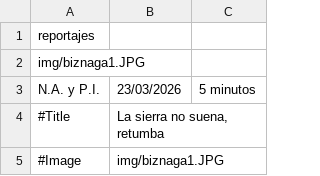
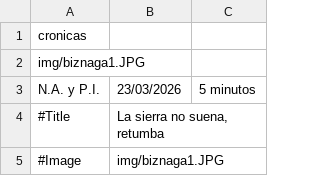
Before and after one commit to almazuelarevista/almazuelarevista, a CSV file: csv/00PlaceHolderCSV01.csv, drawn as a sheet; only a part is shown.

Commit message:
Update 00PlaceHolderCSV01.csv

```diff
--- a/csv/00PlaceHolderCSV01.csv
+++ b/csv/00PlaceHolderCSV01.csv
@@ -1,2 +1,2 @@
-reportajes
+cronicas
 img/biznaga1.JPG
```
